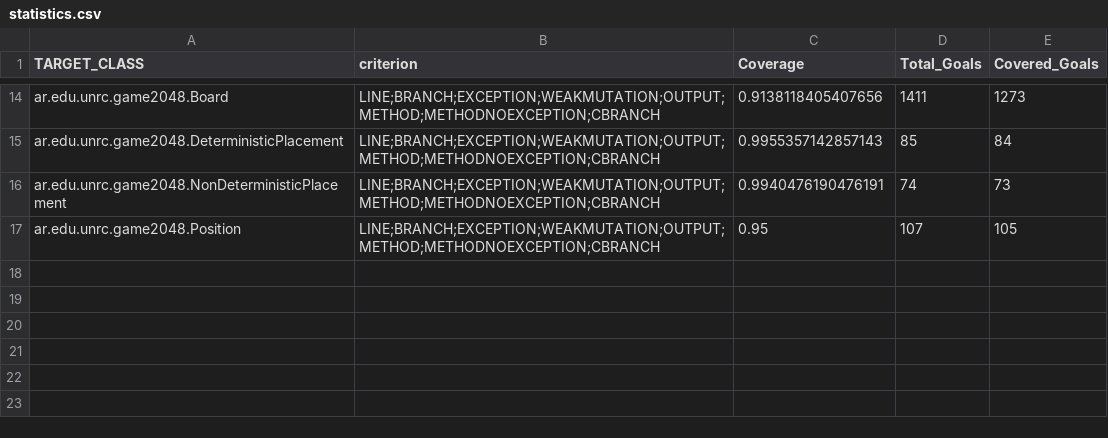
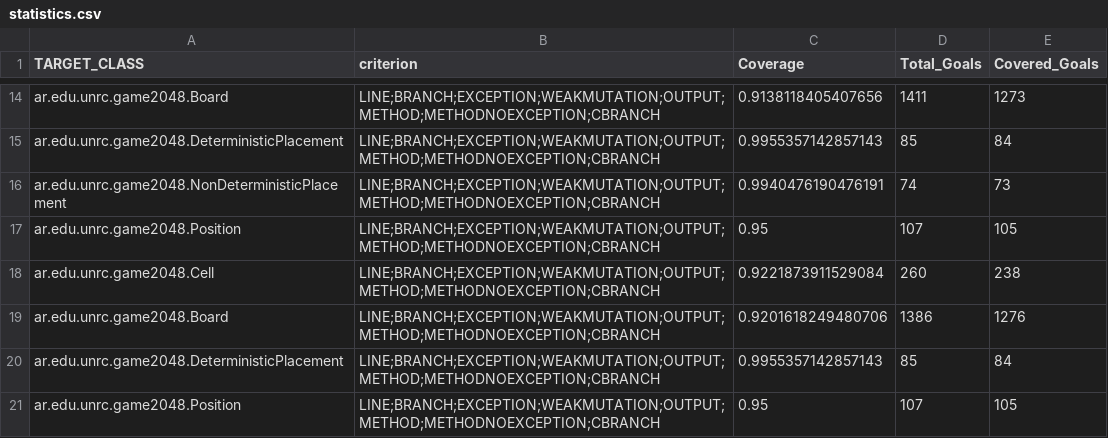
Before and after one commit to Joaquintinsin/aguirre-astrada-tissera-reliable-2048, a CSV file: evosuite-report/statistics.csv, drawn as a sheet; only a part is shown, gaps mark what is left out; the diff names each change by its address in the sheet, - before the commit and + after, or states it on an @@ line.

Commit message:
Regeneración de test de evosuite con comportamiento deterministico

```diff
--- a/evosuite-report/statistics.csv
+++ b/evosuite-report/statistics.csv
+row 18: ar.edu.unrc.game2048.Cell | LINE;BRANCH;EXCEPTION;WEAKMUTATION;OUTPUT;METHOD;METHODNOEXCEPTION;CBRANCH | 0.9221873911529084 | 260 | 238
+row 19: ar.edu.unrc.game2048.Board | LINE;BRANCH;EXCEPTION;WEAKMUTATION;OUTPUT;METHOD;METHODNOEXCEPTION;CBRANCH | 0.9201618249480706 | 1386 | 1276
+row 20: ar.edu.unrc.game2048.DeterministicPlacement | LINE;BRANCH;EXCEPTION;WEAKMUTATION;OUTPUT;METHOD;METHODNOEXCEPTION;CBRANCH | 0.9955357142857143 | 85 | 84
+row 21: ar.edu.unrc.game2048.Position | LINE;BRANCH;EXCEPTION;WEAKMUTATION;OUTPUT;METHOD;METHODNOEXCEPTION;CBRANCH | 0.95 | 107 | 105
```
Also changed, not shown: 18 other files.
